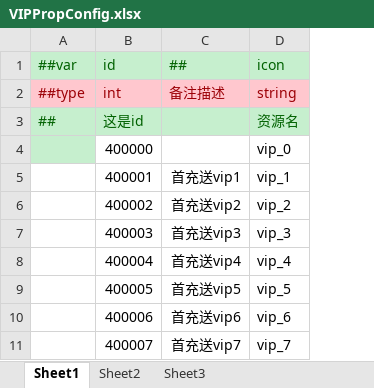
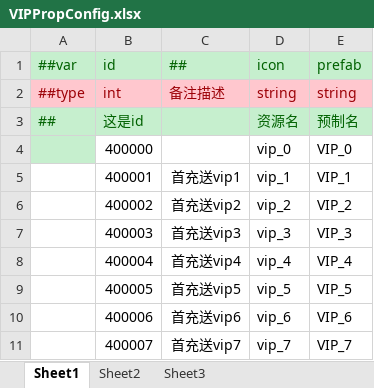
Before and after one commit to lyqilo/ClientConfig, an Excel workbook: LubanConfig/Datas/VIPPropConfig.xlsx, sheet Sheet1, drawn as a sheet; values as stored, in another font and other column widths than the file's, no borders; the diff names each change by its address in the sheet, - before the commit and + after, or states it on an @@ line.

```diff
--- a/LubanConfig/Datas/VIPPropConfig.xlsx (sheet Sheet1)
+++ b/LubanConfig/Datas/VIPPropConfig.xlsx (sheet Sheet1)
+column E (prefab), rows 2-11: string | 预制名 | VIP_0 | VIP_1 | VIP_2 | VIP_3 | VIP_4 | VIP_5 | VIP_6 | VIP_7
```
Also changed, not shown: 3 other files.
